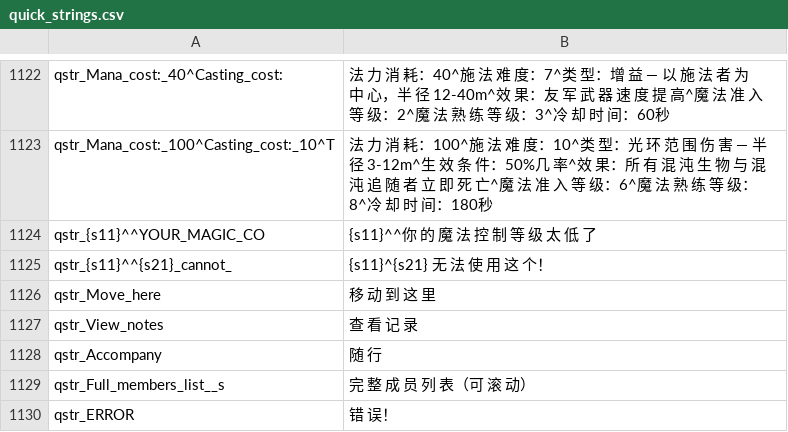
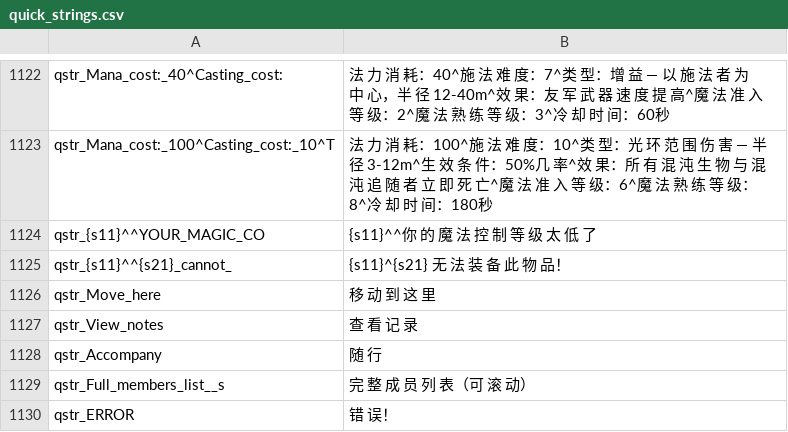
Before and after one commit to cqDiarmuid/diarmuidCNS, a CSV file: quick_strings.csv, drawn as a sheet; only a part is shown, gaps mark what is left out.

Commit message:
无法装备提示润色

```diff
--- a/quick_strings.csv
+++ b/quick_strings.csv
@@ -1124,3 +1124,3 @@ qstr_Mana_cost:_100^Casting_cost:_10^T|法 力 消 耗：100^施 法 难 度：1
 qstr_{s11}^^YOUR_MAGIC_CO|{s11}^^你 的 魔 法 控 制 等 级 太 低 了
-qstr_{s11}^^{s21}_cannot_|{s11}^{s21} 无 法 使 用 这 个！
+qstr_{s11}^^{s21}_cannot_|{s11}^{s21} 无 法 装 备 此 物 品！
 qstr_Move_here|移 动 到 这 里
```
